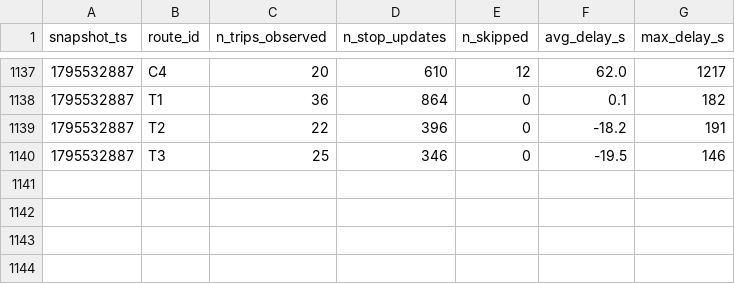
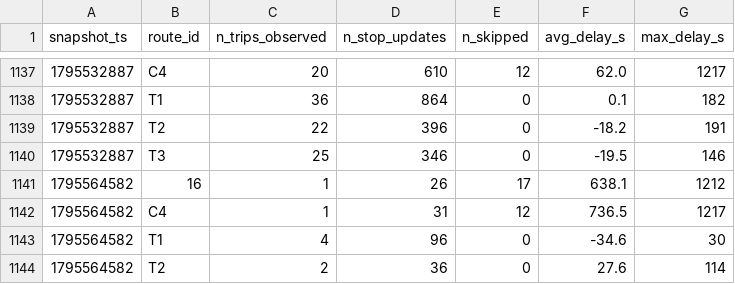
Before and after one commit to molivier1/smart-mobility-lemans, a CSV file: data/history/route_delays_2026-11.csv, drawn as a sheet; only a part is shown, gaps mark what is left out; the diff names each change by its address in the sheet, - before the commit and + after, or states it on an @@ line.

```diff
--- a/data/history/route_delays_2026-11.csv
+++ b/data/history/route_delays_2026-11.csv
+row 1141: 1795564582 | 16 | 1 | 26 | 17 | 638.1 | 1212
+row 1142: 1795564582 | C4 | 1 | 31 | 12 | 736.5 | 1217
+row 1143: 1795564582 | T1 | 4 | 96 | 0 | -34.6 | 30
+row 1144: 1795564582 | T2 | 2 | 36 | 0 | 27.6 | 114
```
Also changed, not shown: 1 other file.
